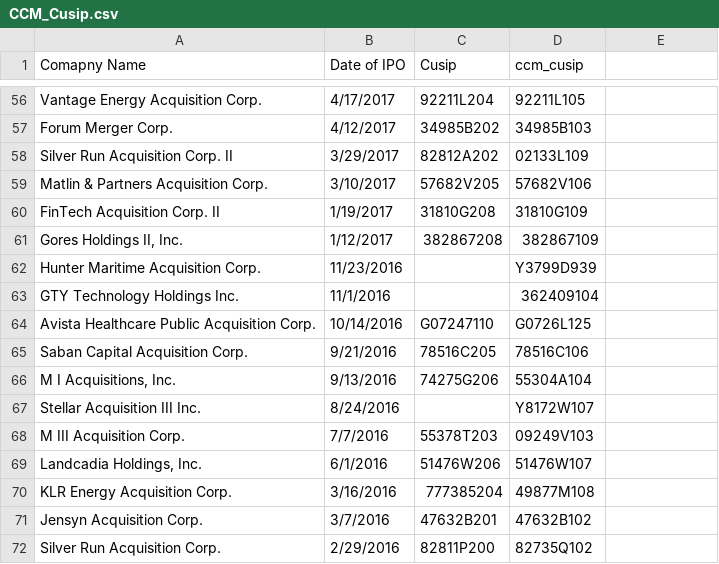
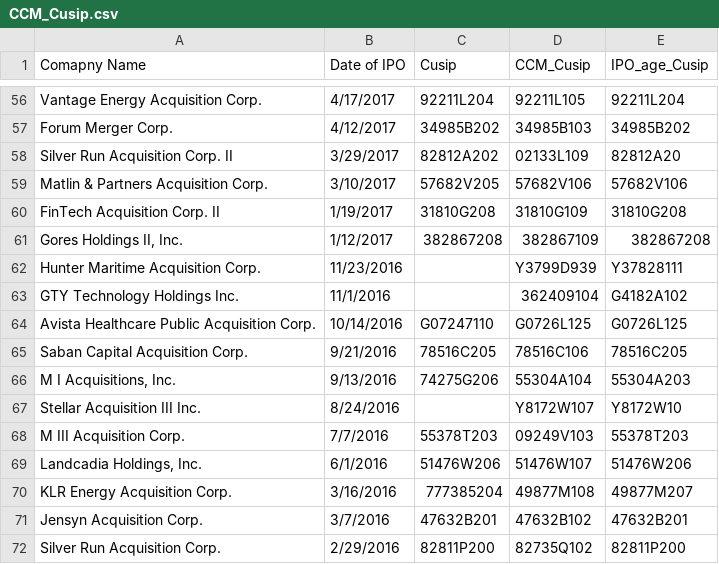
Before and after one commit to ZiggyFloydLee/FIN337-FinalProject-Team12, a CSV file: inputs/CCM_Cusip.csv, drawn as a sheet; only a part is shown, gaps mark what is left out; the diff covers the shown part only; the diff names each change by its address in the sheet, - before the commit and + after, or states it on an @@ line.

```diff
--- a/inputs/CCM_Cusip.csv
+++ b/inputs/CCM_Cusip.csv
-D1: ccm_cusip
+D1: CCM_Cusip
-E1: (empty)
+E1: IPO_age_Cusip
-E56 (IPO_age_Cusip): (empty)
+E56 (IPO_age_Cusip): 92211L204
-E57 (IPO_age_Cusip): (empty)
+E57 (IPO_age_Cusip): 34985B202
-E58 (IPO_age_Cusip): (empty)
+E58 (IPO_age_Cusip): 82812A20
-E59 (IPO_age_Cusip): (empty)
+E59 (IPO_age_Cusip): 57682V106
-E60 (IPO_age_Cusip): (empty)
+E60 (IPO_age_Cusip): 31810G208
-E61 (IPO_age_Cusip): (empty)
+E61 (IPO_age_Cusip): 382867208
-E62 (IPO_age_Cusip): (empty)
+E62 (IPO_age_Cusip): Y37828111
-E63 (IPO_age_Cusip): (empty)
+E63 (IPO_age_Cusip): G4182A102
-E64 (IPO_age_Cusip): (empty)
+E64 (IPO_age_Cusip): G0726L125
-E65 (IPO_age_Cusip): (empty)
+E65 (IPO_age_Cusip): 78516C205
-E66 (IPO_age_Cusip): (empty)
+E66 (IPO_age_Cusip): 55304A203
-E67 (IPO_age_Cusip): (empty)
+E67 (IPO_age_Cusip): Y8172W10
-E68 (IPO_age_Cusip): (empty)
+E68 (IPO_age_Cusip): 55378T203
-E69 (IPO_age_Cusip): (empty)
+E69 (IPO_age_Cusip): 51476W206
-E70 (IPO_age_Cusip): (empty)
+E70 (IPO_age_Cusip): 49877M207
-E71 (IPO_age_Cusip): (empty)
+E71 (IPO_age_Cusip): 47632B201
-E72 (IPO_age_Cusip): (empty)
+E72 (IPO_age_Cusip): 82811P200
```
Also changed, not shown: 54 edited cells elsewhere in this file, 1 other file.
